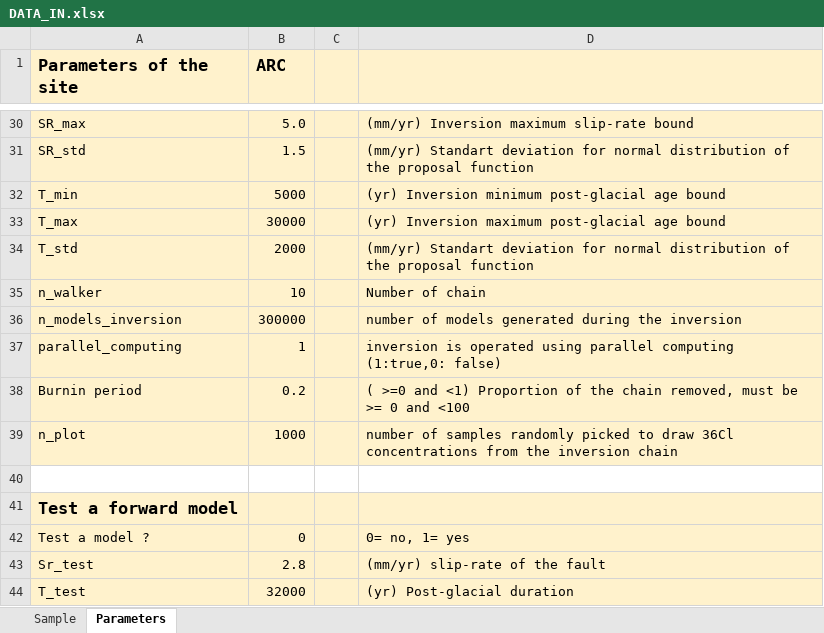
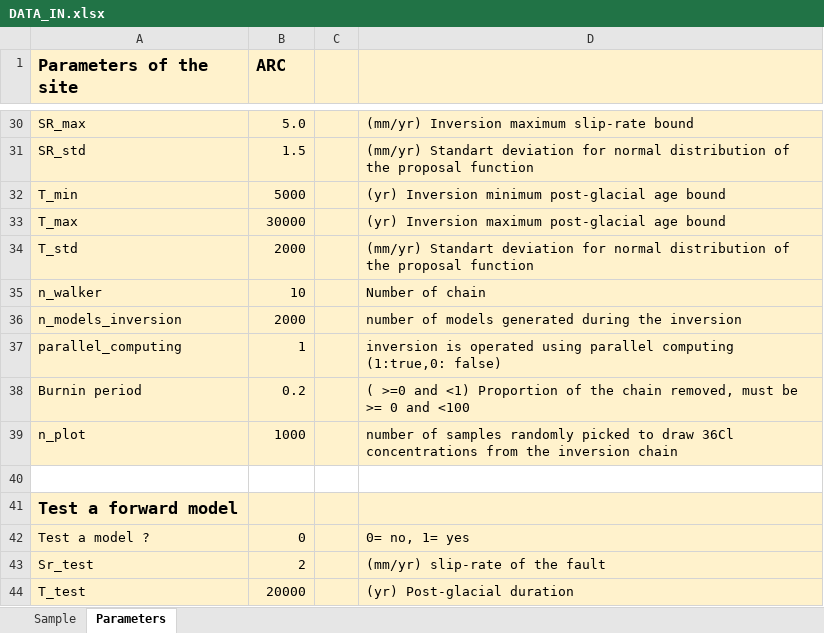
Before and after one commit to jimtesson/Facet_36Cl_CREp, an Excel workbook: INPUT/DATA_IN.xlsx, sheet Parameters, drawn as a sheet; only a part is shown, gaps mark what is left out; values as stored, in another font and other column widths than the file's, no borders; the diff names each change by its address in the sheet, - before the commit and + after, or states it on an @@ line.

```diff
--- a/INPUT/DATA_IN.xlsx (sheet Parameters)
+++ b/INPUT/DATA_IN.xlsx (sheet Parameters)
-B36 (ARC): 300000
+B36 (ARC): 2000
-B43 (ARC): 2.8
+B43 (ARC): 2
-B44 (ARC): 32000
+B44 (ARC): 20000
```
Also changed, not shown: 7 other files.
